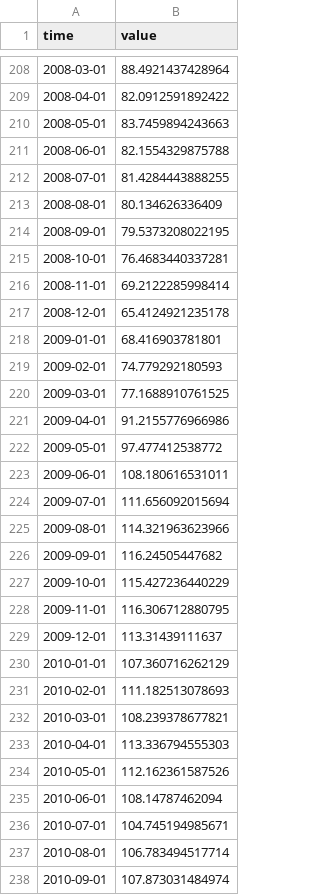
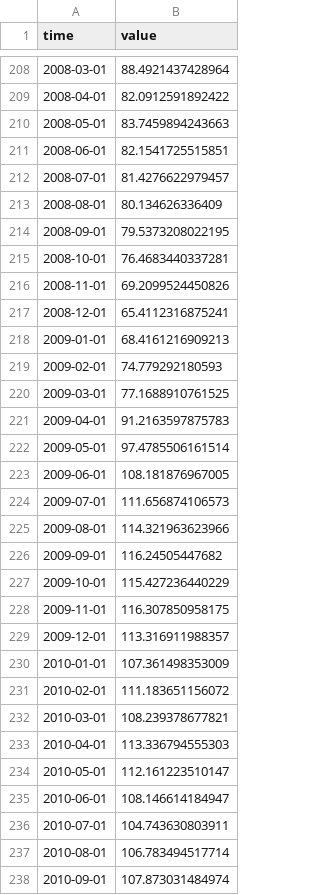
Before and after one commit to minnaheim/ch.kof.barometer, a CSV file: data-raw/barometer/series.csv, drawn as a sheet; only a part is shown, gaps mark what is left out; the diff covers the shown part only.

Commit message:
opentsi full history init

```diff
--- a/data-raw/barometer/series.csv
+++ b/data-raw/barometer/series.csv
@@ -210,4 +210,4 @@ time,value
 2008-05-01,83.7459894243663
-2008-06-01,82.1554329875788
-2008-07-01,81.4284443888255
+2008-06-01,82.1541725515851
+2008-07-01,81.4276622979457
 2008-08-01,80.134626336409
@@ -215,11 +215,11 @@ time,value
 2008-10-01,76.4683440337281
-2008-11-01,69.2122285998414
-2008-12-01,65.4124921235178
-2009-01-01,68.416903781801
+2008-11-01,69.2099524450826
+2008-12-01,65.4112316875241
+2009-01-01,68.4161216909213
 2009-02-01,74.779292180593
 2009-03-01,77.1688910761525
-2009-04-01,91.2155776966986
-2009-05-01,97.477412538772
-2009-06-01,108.180616531011
-2009-07-01,111.656092015694
+2009-04-01,91.2163597875783
+2009-05-01,97.4785506161514
+2009-06-01,108.181876967005
+2009-07-01,111.656874106573
 2009-08-01,114.321963623966
@@ -227,11 +227,11 @@ time,value
 2009-10-01,115.427236440229
-2009-11-01,116.306712880795
-2009-12-01,113.31439111637
-2010-01-01,107.360716262129
-2010-02-01,111.182513078693
+2009-11-01,116.307850958175
+2009-12-01,113.316911988357
+2010-01-01,107.361498353009
+2010-02-01,111.183651156072
 2010-03-01,108.239378677821
 2010-04-01,113.336794555303
-2010-05-01,112.162361587526
-2010-06-01,108.14787462094
-2010-07-01,104.745194985671
+2010-05-01,112.161223510147
+2010-06-01,108.146614184947
+2010-07-01,104.743630803911
 2010-08-01,106.783494517714
```
Also changed, not shown: 1 added row and 36 edited cells elsewhere in this file.
